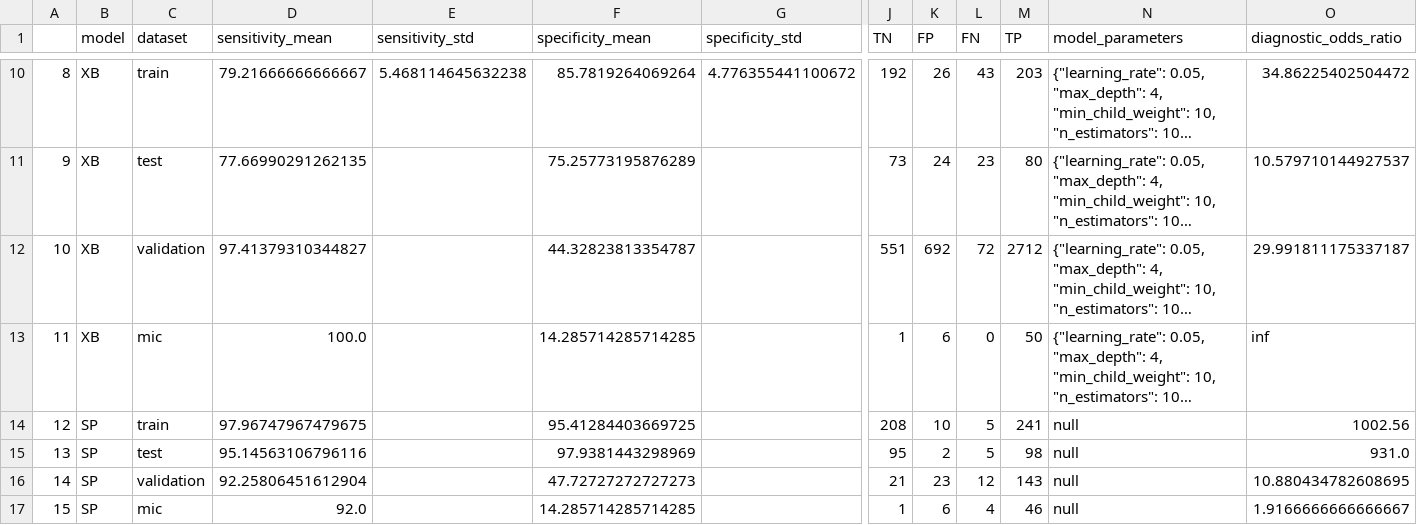
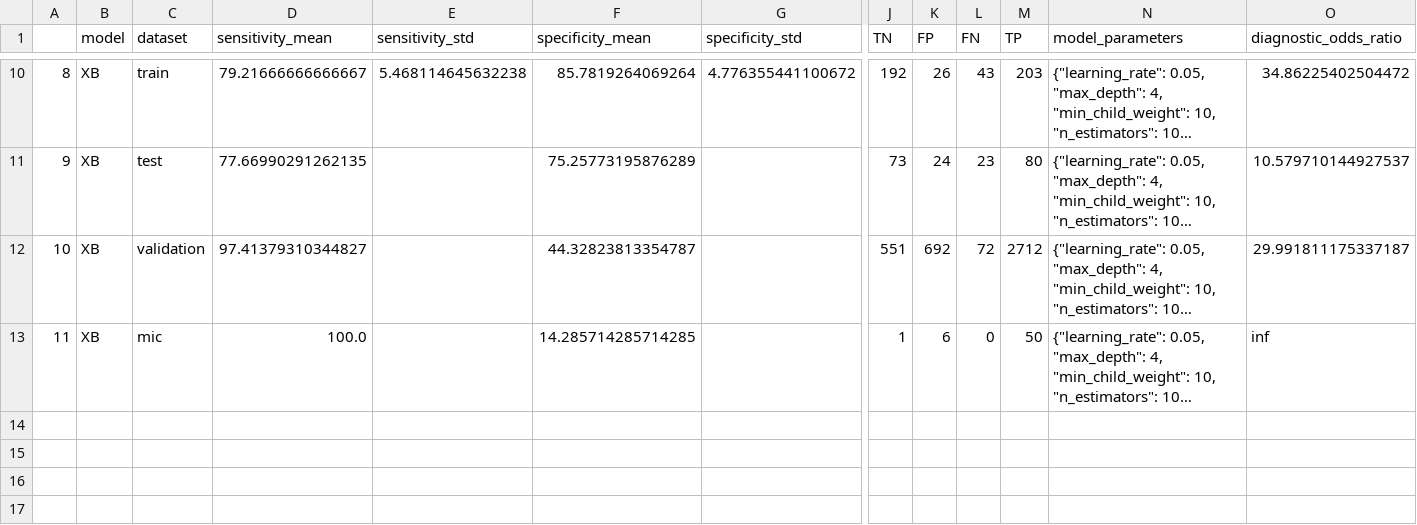
Before and after one commit to fowler-lab/predict-pyrazinamide-resistance, a CSV file: results.csv, drawn as a sheet; only a part is shown, gaps mark what is left out; long unchanged cells end in …; rows hold the shown columns only; the diff names each change by its address in the sheet, - before the commit and + after, or states it on an @@ line.

Commit message:
tidying + split out training

```diff
--- a/results.csv
+++ b/results.csv
-row 14: 12 | SP | train | 97.96747967479675 |  | 95.41284403669725 |  | 208 | 10 | 5 | 241 | null | 1002.56
-row 15: 13 | SP | test | 95.14563106796116 |  | 97.9381443298969 |  | 95 | 2 | 5 | 98 | null | 931.0
-row 16: 14 | SP | validation | 92.25806451612904 |  | 47.72727272727273 |  | 21 | 23 | 12 | 143 | null | 10.880434782608695
-row 17: 15 | SP | mic | 92.0 |  | 14.285714285714285 |  | 1 | 6 | 4 | 46 | null | 1.9166666666666667
```
Also changed, not shown: data/ds-mic-phen-features.csv, data/ds-mic-phen.csv, 13 other files.
